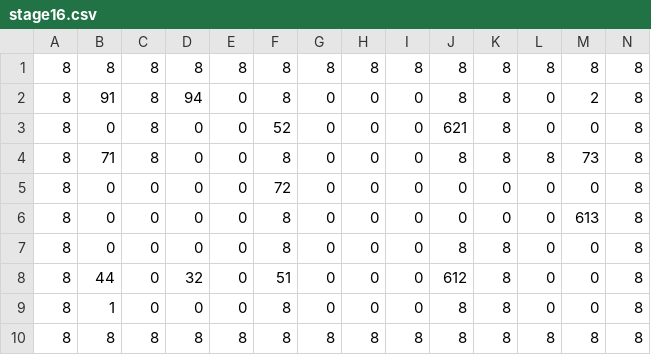
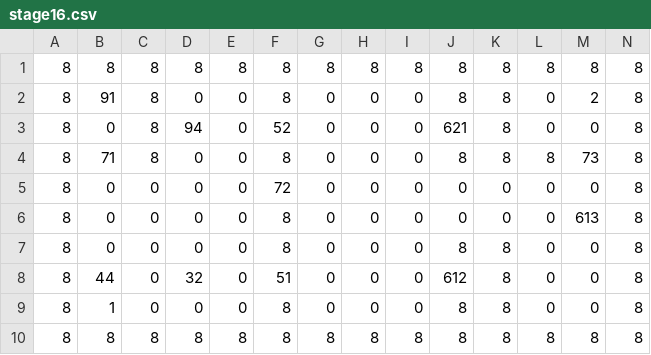
Before and after one commit to sakuma-shin/4month, a CSV file: Resources/map/stage/stage16.csv, drawn as a sheet.

```diff
--- a/Resources/map/stage/stage16.csv
+++ b/Resources/map/stage/stage16.csv
@@ -1,4 +1,4 @@
 8,8,8,8,8,8,8,8,8,8,8,8,8,8
-8,91,8,94,0,8,0,0,0,8,8,0,2,8
-8,0,8,0,0,52,0,0,0,621,8,0,0,8
+8,91,8,0,0,8,0,0,0,8,8,0,2,8
+8,0,8,94,0,52,0,0,0,621,8,0,0,8
 8,71,8,0,0,8,0,0,0,8,8,8,73,8
```
Also changed, not shown: Resources/map/stage/stage19.csv, 2 other files.
